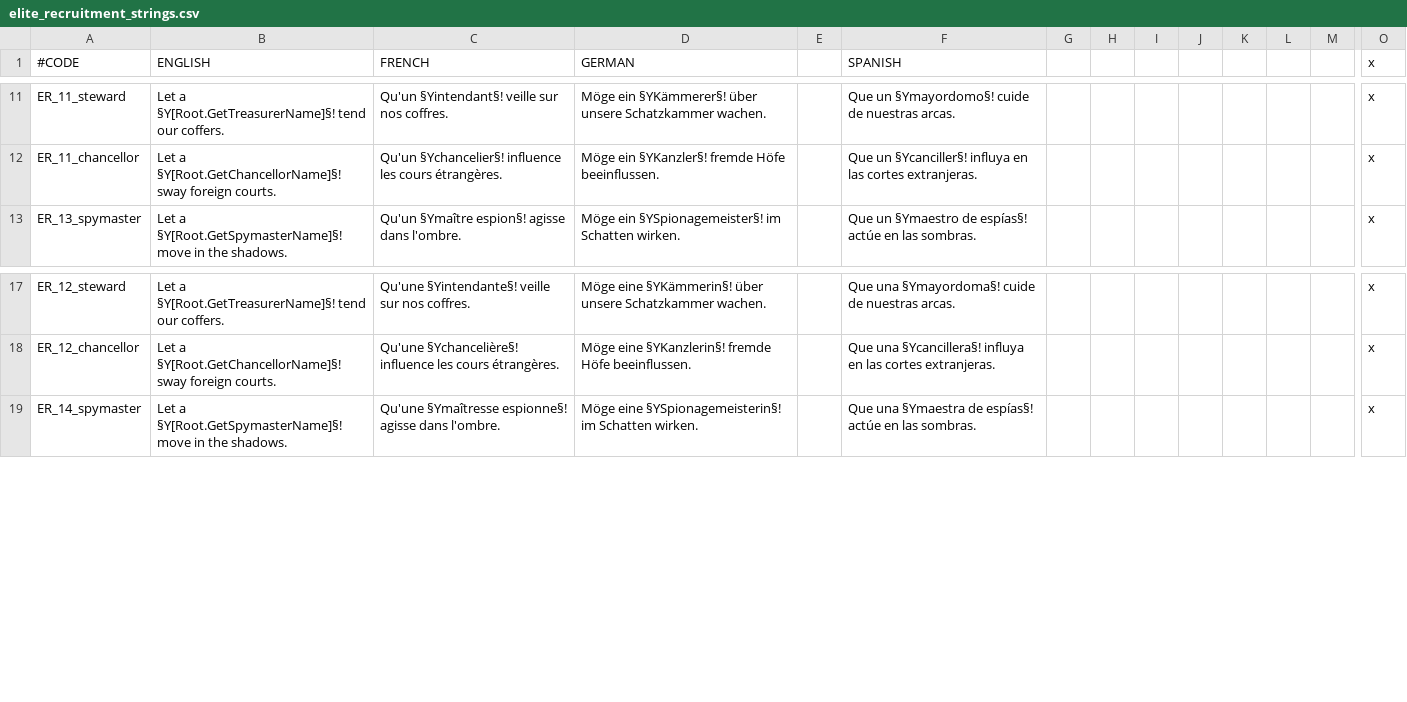
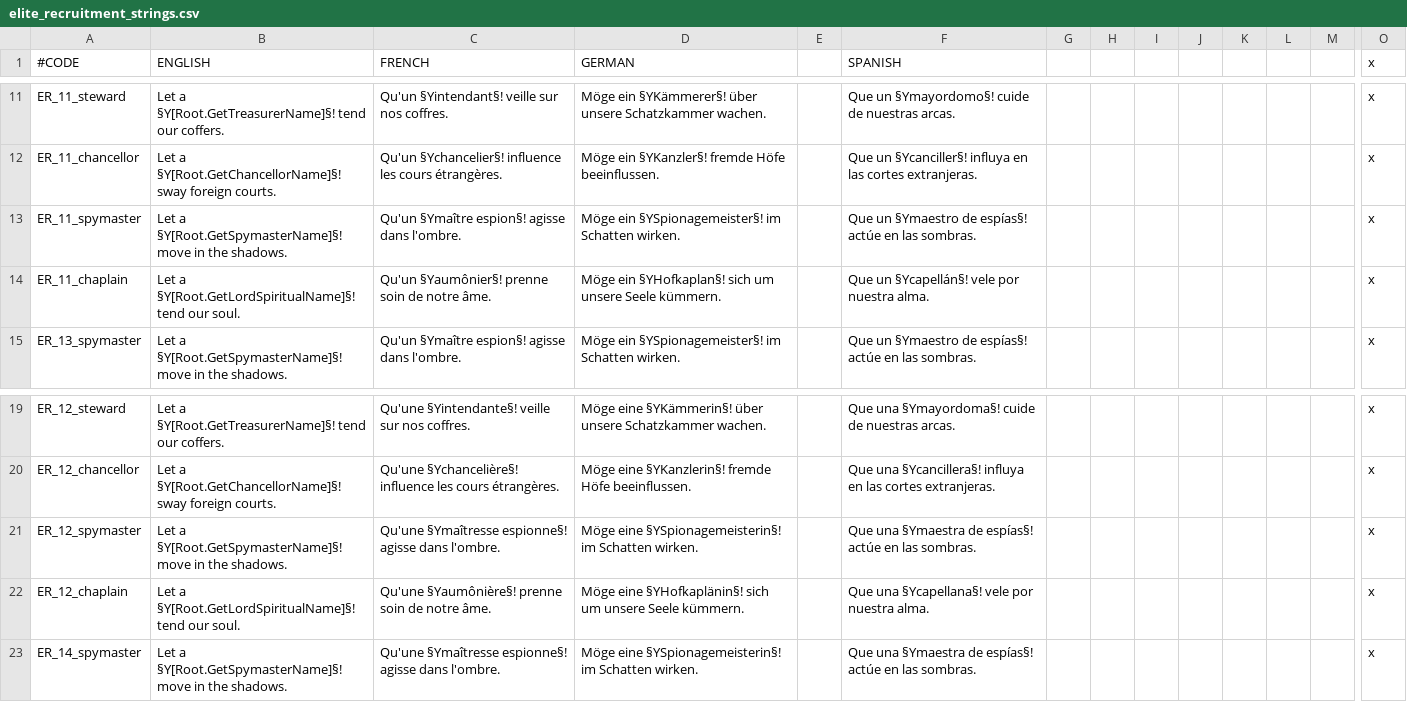
Before and after one commit to imposterzed/EliteRecruitment, a CSV file: EliteRecruitment/localisation/elite_recruitment_strings.csv, drawn as a sheet; only a part is shown, gaps mark what is left out; rows hold the shown columns only; the diff names each change by its address in the sheet, - before the commit and + after, or states it on an @@ line.

```diff
--- a/EliteRecruitment/localisation/elite_recruitment_strings.csv
+++ b/EliteRecruitment/localisation/elite_recruitment_strings.csv
+row 13: ER_11_spymaster | Let a §Y[Root.GetSpymasterName]§! move in the shadows. | Qu'un §Ymaître espion§! agisse dans l'ombre. | Möge ein §YSpionagemeister§! im Schatten wirken. |  | Que un §Ymaestro de espías§! actúe en las sombras. |  |  |  |  |  |  |  | x
+row 14: ER_11_chaplain | Let a §Y[Root.GetLordSpiritualName]§! tend our soul. | Qu'un §Yaumônier§! prenne soin de notre âme. | Möge ein §YHofkaplan§! sich um unsere Seele kümmern. |  | Que un §Ycapellán§! vele por nuestra alma. |  |  |  |  |  |  |  | x
+row 21: ER_12_spymaster | Let a §Y[Root.GetSpymasterName]§! move in the shadows. | Qu'une §Ymaîtresse espionne§! agisse dans l'ombre. | Möge eine §YSpionagemeisterin§! im Schatten wirken. |  | Que una §Ymaestra de espías§! actúe en las sombras. |  |  |  |  |  |  |  | x
+row 22: ER_12_chaplain | Let a §Y[Root.GetLordSpiritualName]§! tend our soul. | Qu'une §Yaumônière§! prenne soin de notre âme. | Möge eine §YHofkaplänin§! sich um unsere Seele kümmern. |  | Que una §Ycapellana§! vele por nuestra alma. |  |  |  |  |  |  |  | x
```
Also changed, not shown: 2 other files.
